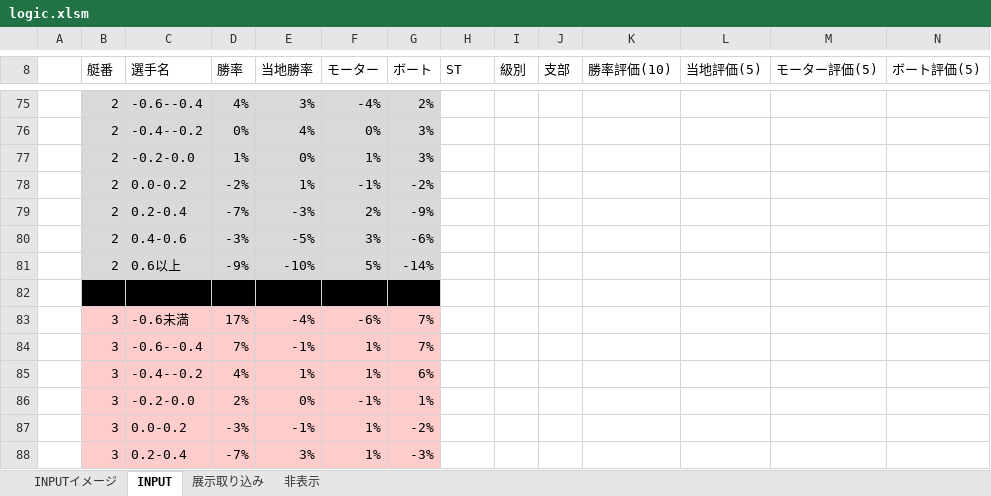
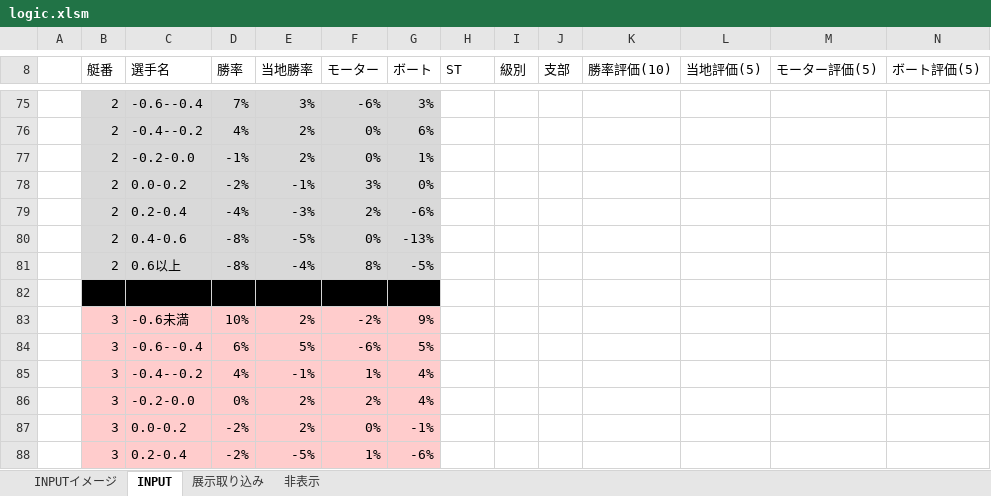
Before and after one commit to miyase428/BoatRaceLogic, an Excel workbook: sample/logic.xlsm, sheet INPUT, drawn as a sheet; only a part is shown, gaps mark what is left out; values as stored, in another font and other column widths than the file's, no borders; charts and pictures not drawn; removed rows and columns are numbered as before the commit, all else as after; rows hold the shown columns only; the diff covers the shown part only; the diff names each change by its address in the sheet, - before the commit and + after, or states it on an @@ line.

Commit message:
びちょうせい

```diff
--- a/sample/logic.xlsm (sheet INPUT)
+++ b/sample/logic.xlsm (sheet INPUT)
-D75 (勝率): 4%
+D75 (勝率): 7%
-F75 (モーター): -4%
+F75 (モーター): -6%
-G75 (ボート): 2%
+G75 (ボート): 3%
-D76 (勝率): 0%
+D76 (勝率): 4%
-E76 (当地勝率): 4%
+E76 (当地勝率): 2%
-G76 (ボート): 3%
+G76 (ボート): 6%
-row 77:  | 2 | -0.2-0.0 | 1% | 0% | 1% | 3% | -0.2
+row 77:  | 2 | -0.2-0.0 | -1% | 2% | 0% | 1% | -0.2
-E78 (当地勝率): 1%
+E78 (当地勝率): -1%
-F78 (モーター): -1%
+F78 (モーター): 3%
-G78 (ボート): -2%
+G78 (ボート): 0%
-D79 (勝率): -7%
+D79 (勝率): -4%
-G79 (ボート): -9%
+G79 (ボート): -6%
-D80 (勝率): -3%
+D80 (勝率): -8%
-F80 (モーター): 3%
+F80 (モーター): 0%
-G80 (ボート): -6%
+G80 (ボート): -13%
-row 81:  | 2 | 0.6以上 | -9% | -10% | 5% | -14% | 0.6
+row 81:  | 2 | 0.6以上 | -8% | -4% | 8% | -5% | 0.6
-row 83:  | 3 | -0.6未満 | 17% | -4% | -6% | 7% | -0.61
-row 84:  | 3 | -0.6--0.4 | 7% | -1% | 1% | 7% | -0.6
+row 83:  | 3 | -0.6未満 | 10% | 2% | -2% | 9% | -1
+row 84:  | 3 | -0.6--0.4 | 6% | 5% | -6% | 5% | -0.6
-E85 (当地勝率): 1%
+E85 (当地勝率): -1%
-G85 (ボート): 6%
+G85 (ボート): 4%
-row 86:  | 3 | -0.2-0.0 | 2% | 0% | -1% | 1% | -0.2
-row 87:  | 3 | 0.0-0.2 | -3% | -1% | 1% | -2% | 0
+row 86:  | 3 | -0.2-0.0 | 0% | 2% | 2% | 4% | -0.2
+row 87:  | 3 | 0.0-0.2 | -2% | 2% | 0% | -1% | 0
-D88 (勝率): -7%
+D88 (勝率): -2%
-E88 (当地勝率): 3%
+E88 (当地勝率): -5%
-G88 (ボート): -3%
+G88 (ボート): -6%
```
Also changed, not shown: 42 added rows, 42 removed rows and 79 edited cells elsewhere in this sheet, sheet 展示取り込み.
